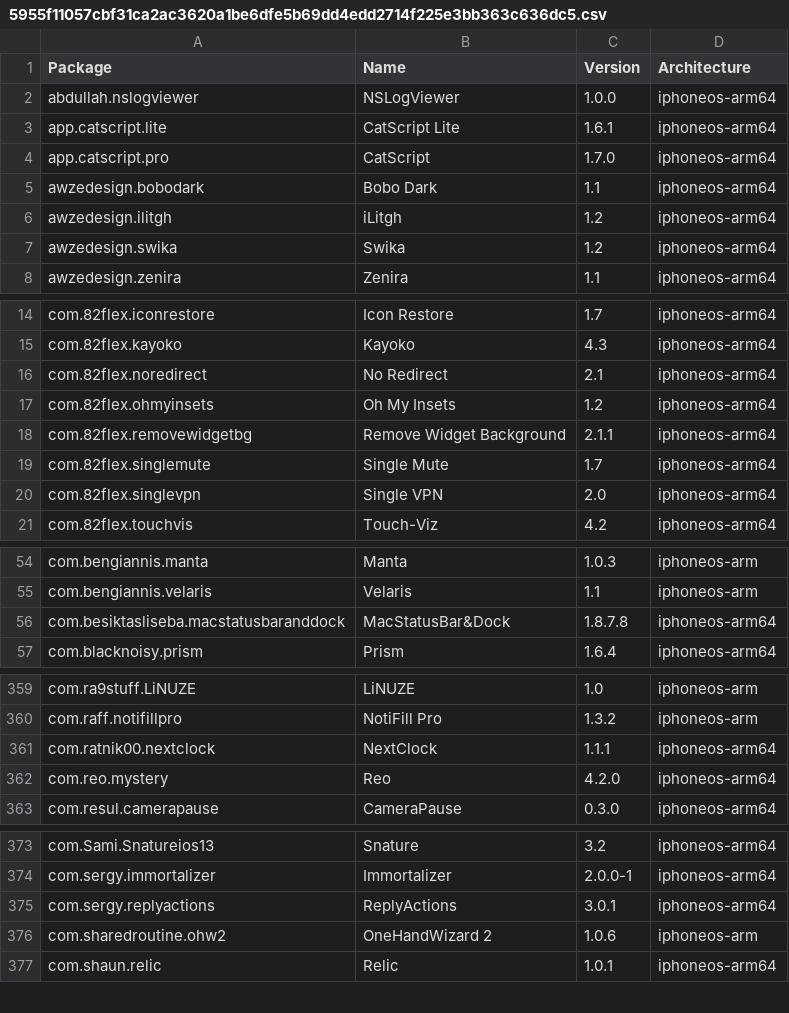
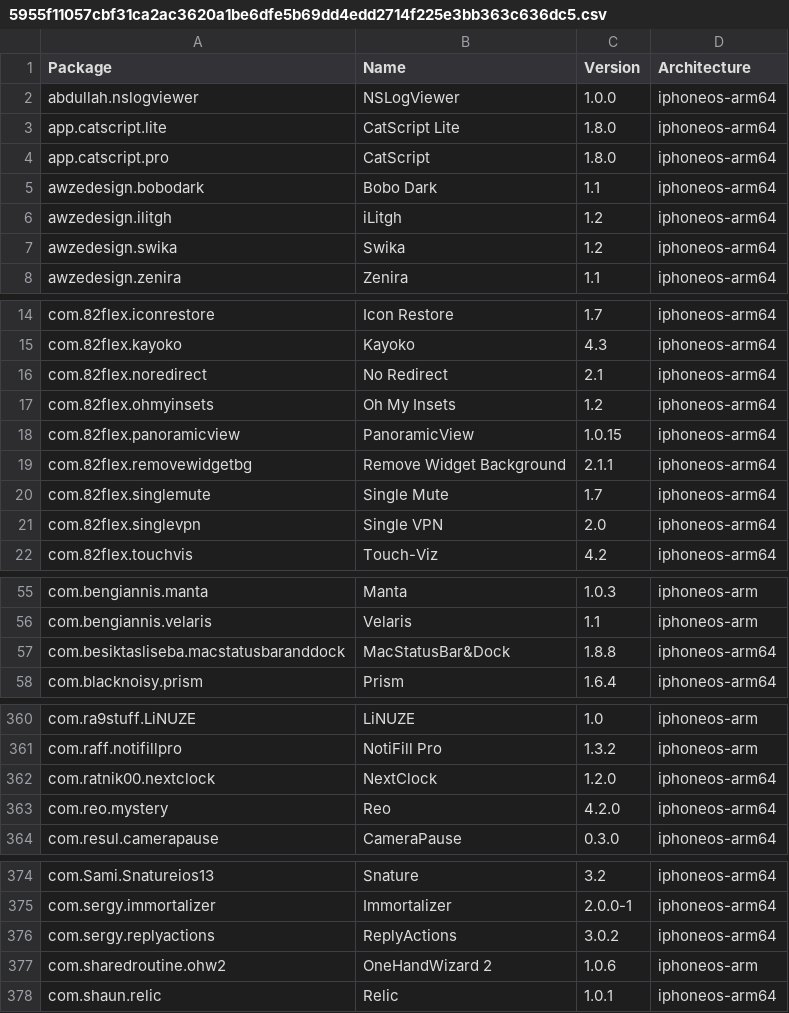
Before and after one commit to TrollStoreX/crc_bark, a CSV file: Library/Caches/com.nan.crc/5955f11057cbf31ca2ac3620a1be6dfe5b69dd4edd2714f225e3bb363c636dc5.csv, drawn as a sheet; only a part is shown, gaps mark what is left out; the diff covers the shown part only.

```diff
--- a/Library/Caches/com.nan.crc/5955f11057cbf31ca2ac3620a1be6dfe5b69dd4edd2714f225e3bb363c636dc5.csv
+++ b/Library/Caches/com.nan.crc/5955f11057cbf31ca2ac3620a1be6dfe5b69dd4edd2714f225e3bb363c636dc5.csv
@@ -2,4 +2,4 @@ Package,Name,Version,Architecture
 abdullah.nslogviewer,NSLogViewer,1.0.0,iphoneos-arm64
-app.catscript.lite,CatScript Lite,1.6.1,iphoneos-arm64
-app.catscript.pro,CatScript,1.7.0,iphoneos-arm64
+app.catscript.lite,CatScript Lite,1.8.0,iphoneos-arm64
+app.catscript.pro,CatScript,1.8.0,iphoneos-arm64
 awzedesign.bobodark,Bobo Dark,1.1,iphoneos-arm64
@@ -17,2 +17,3 @@ com.82flex.noredirect,No Redirect,2.1,iphoneos-arm64
 com.82flex.ohmyinsets,Oh My Insets,1.2,iphoneos-arm64
+com.82flex.panoramicview,PanoramicView,1.0.15,iphoneos-arm64
 com.82flex.removewidgetbg,Remove Widget Background,2.1.1,iphoneos-arm64
@@ -55,3 +56,3 @@ com.bengiannis.manta,Manta,1.0.3,iphoneos-arm
 com.bengiannis.velaris,Velaris,1.1,iphoneos-arm
-com.besiktasliseba.macstatusbaranddock,MacStatusBar&Dock,1.8.7.8,iphoneos-arm64
+com.besiktasliseba.macstatusbaranddock,MacStatusBar&Dock,1.8.8,iphoneos-arm64
 com.blacknoisy.prism,Prism,1.6.4,iphoneos-arm64
@@ -360,3 +361,3 @@ com.ra9stuff.LiNUZE,LiNUZE,1.0,iphoneos-arm
 com.raff.notifillpro,NotiFill Pro,1.3.2,iphoneos-arm
-com.ratnik00.nextclock,NextClock,1.1.1,iphoneos-arm64
+com.ratnik00.nextclock,NextClock,1.2.0,iphoneos-arm64
 com.reo.mystery,Reo,4.2.0,iphoneos-arm64
@@ -374,3 +375,3 @@ com.Sami.Snatureios13,Snature,3.2,iphoneos-arm64
 com.sergy.immortalizer,Immortalizer,2.0.0-1,iphoneos-arm64
-com.sergy.replyactions,ReplyActions,3.0.1,iphoneos-arm64
+com.sergy.replyactions,ReplyActions,3.0.2,iphoneos-arm64
 com.sharedroutine.ohw2,OneHandWizard 2,1.0.6,iphoneos-arm
```
Also changed, not shown: 1 edited cell elsewhere in this file, Library/Caches/com.nan.crc/ae1389df66a6d8e6ebcc1f38244469a57d488370b1e4adf8030b975b4d82ddcf.csv.
